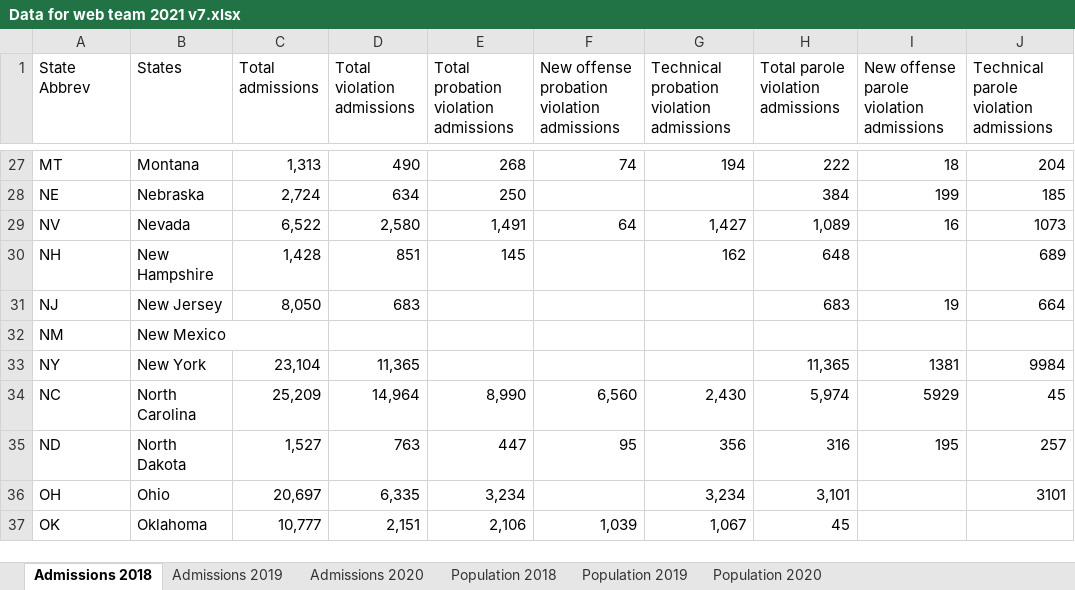
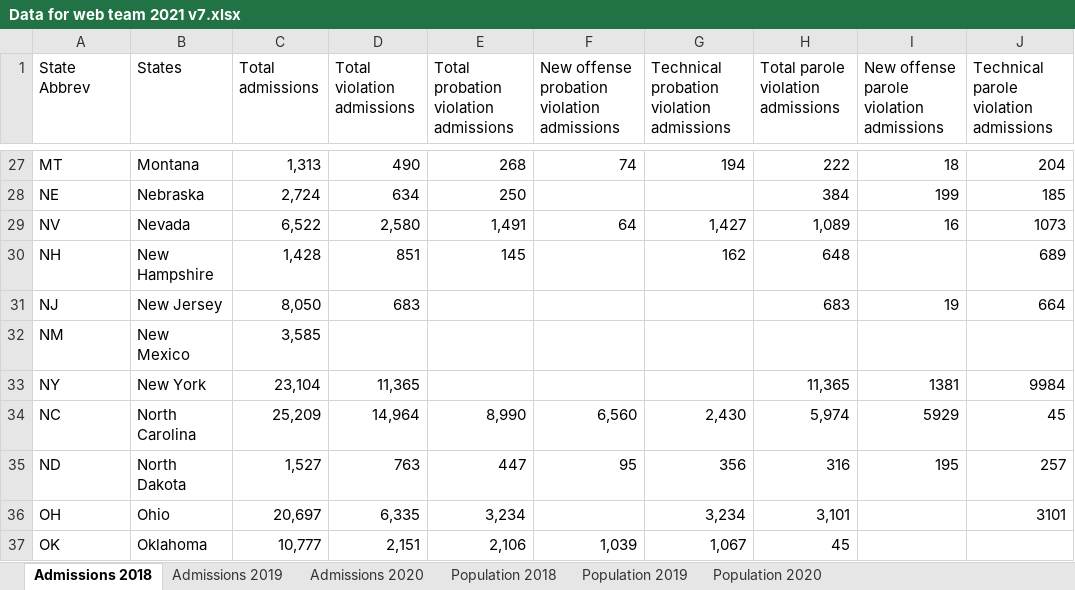
Before and after one commit to CSGJCResearch/cc_survey, an Excel workbook: data/Data for web team 2021 v7.xlsx, sheet Admissions 2018, drawn as a sheet; only a part is shown, gaps mark what is left out; values as stored, in another font and other column widths than the file's, no borders; the diff names each change by its address in the sheet, - before the commit and + after, or states it on an @@ line.

```diff
--- a/data/Data for web team 2021 v7.xlsx (sheet Admissions 2018)
+++ b/data/Data for web team 2021 v7.xlsx (sheet Admissions 2018)
-C32 (Total admissions): (empty)
+C32 (Total admissions): 3,585
```
Also changed, not shown: sheet Admissions 2019, sheet Population 2019, sheet Population 2018, 2 other files.
